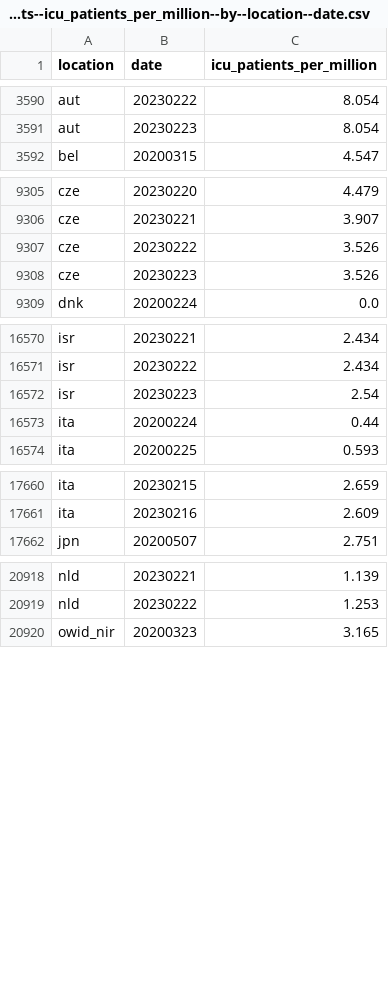
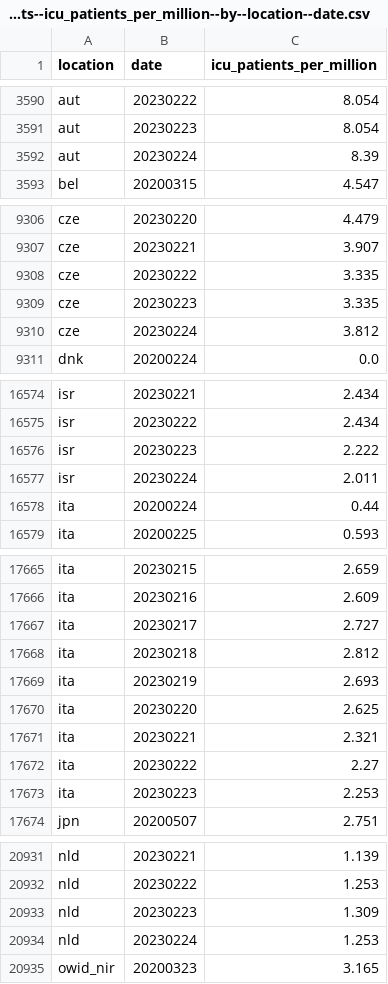
Before and after one commit to open-numbers/ddf--owid--covid_19, a CSV file: ddf--datapoints--icu_patients_per_million--by--location--date.csv, drawn as a sheet; only a part is shown, gaps mark what is left out; the diff covers the shown part only.

```diff
--- a/ddf--datapoints--icu_patients_per_million--by--location--date.csv
+++ b/ddf--datapoints--icu_patients_per_million--by--location--date.csv
@@ -3591,2 +3591,3 @@ aut,20230222,8.054
 aut,20230223,8.054
+aut,20230224,8.39
 bel,20200315,4.547
@@ -9306,4 +9307,5 @@ cze,20230220,4.479
 cze,20230221,3.907
-cze,20230222,3.526
-cze,20230223,3.526
+cze,20230222,3.335
+cze,20230223,3.335
+cze,20230224,3.812
 dnk,20200224,0.0
@@ -16571,3 +16575,4 @@ isr,20230221,2.434
 isr,20230222,2.434
-isr,20230223,2.54
+isr,20230223,2.222
+isr,20230224,2.011
 ita,20200224,0.44
@@ -17661,2 +17666,9 @@ ita,20230215,2.659
 ita,20230216,2.609
+ita,20230217,2.727
+ita,20230218,2.812
+ita,20230219,2.693
+ita,20230220,2.625
+ita,20230221,2.321
+ita,20230222,2.27
+ita,20230223,2.253
 jpn,20200507,2.751
@@ -20919,2 +20932,4 @@ nld,20230221,1.139
 nld,20230222,1.253
+nld,20230223,1.309
+nld,20230224,1.253
 owid_nir,20200323,3.165
```
Also changed, not shown: 6 added rows and 19 edited cells elsewhere in this file, ddf--datapoints--hosp_patients--by--location--date.csv, ddf--datapoints--hosp_patients_per_million--by--location--date.csv, 33 other files.
